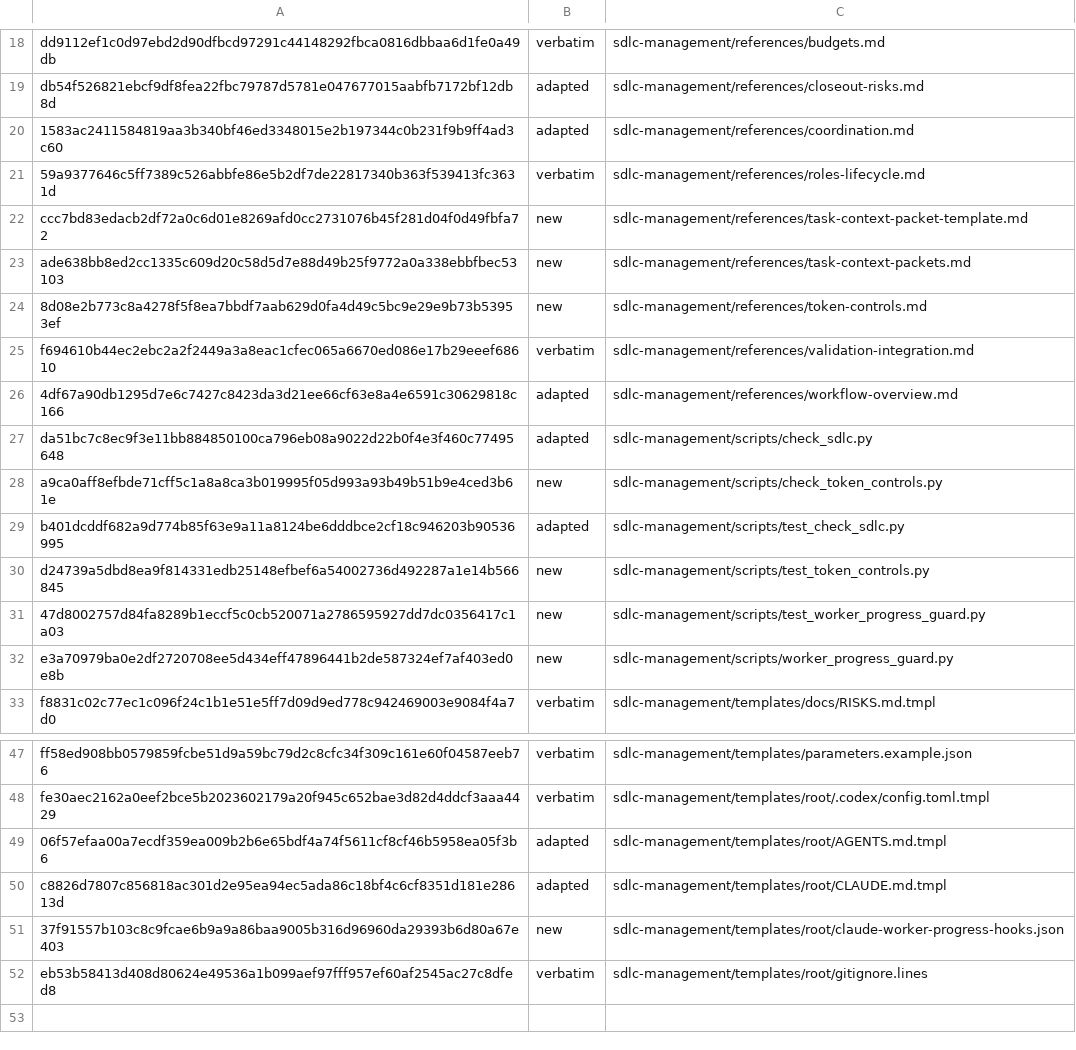
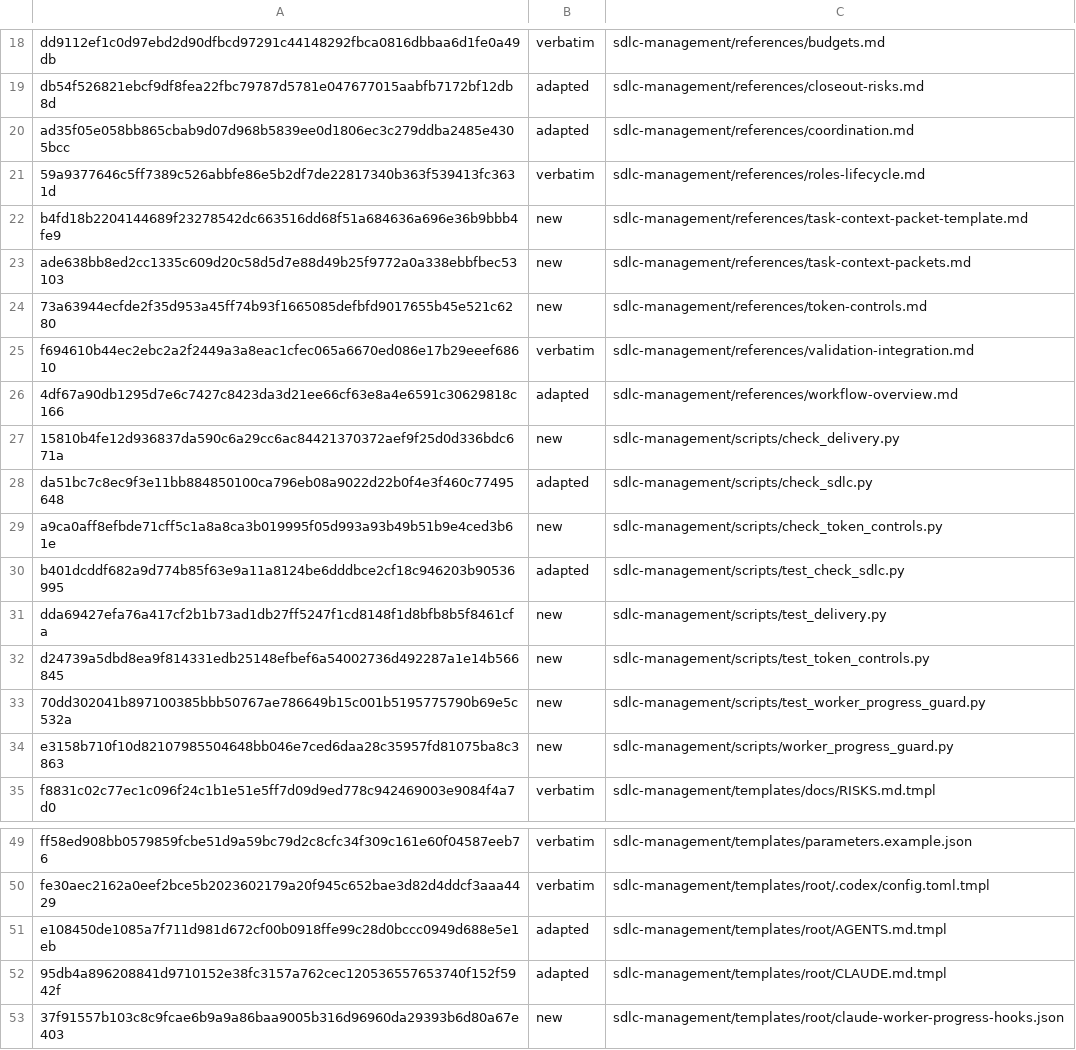
Before and after one commit to technicallypete/restruct-sdlc, a TSV file: MANIFEST.tsv, drawn as a sheet; only a part is shown, gaps mark what is left out; the shorter side is filled out with more unchanged rows.

Commit message:
fix: isolate worker progress and verify delivery completeness

```diff
--- a/MANIFEST.tsv
+++ b/MANIFEST.tsv
@@ -19,9 +19,10 @@ dd9112ef1c0d97ebd2d90dfbcd97291c44148292fbca0816dbbaa6d1fe0a49db	verbatim	sdlc-m
 db54f526821ebcf9df8fea22fbc79787d5781e047677015aabfb7172bf12db8d	adapted	sdlc-management/references/closeout-risks.md
-1583ac2411584819aa3b340bf46ed3348015e2b197344c0b231f9b9ff4ad3c60	adapted	sdlc-management/references/coordination.md
+ad35f05e058bb865cbab9d07d968b5839ee0d1806ec3c279ddba2485e4305bcc	adapted	sdlc-management/references/coordination.md
 59a9377646c5ff7389c526abbfe86e5b2df7de22817340b363f539413fc3631d	verbatim	sdlc-management/references/roles-lifecycle.md
-ccc7bd83edacb2df72a0c6d01e8269afd0cc2731076b45f281d04f0d49fbfa72	new	sdlc-management/references/task-context-packet-template.md
+b4fd18b2204144689f23278542dc663516dd68f51a684636a696e36b9bbb4fe9	new	sdlc-management/references/task-context-packet-template.md
 ade638bb8ed2cc1335c609d20c58d5d7e88d49b25f9772a0a338ebbfbec53103	new	sdlc-management/references/task-context-packets.md
-8d08e2b773c8a4278f5f8ea7bbdf7aab629d0fa4d49c5bc9e29e9b73b53953ef	new	sdlc-management/references/token-controls.md
+73a63944ecfde2f35d953a45ff74b93f1665085defbfd9017655b45e521c6280	new	sdlc-management/references/token-controls.md
 f694610b44ec2ebc2a2f2449a3a8eac1cfec065a6670ed086e17b29eeef68610	verbatim	sdlc-management/references/validation-integration.md
 4df67a90db1295d7e6c7427c8423da3d21ee66cf63e8a4e6591c30629818c166	adapted	sdlc-management/references/workflow-overview.md
+15810b4fe12d936837da590c6a29cc6ac84421370372aef9f25d0d336bdc671a	new	sdlc-management/scripts/check_delivery.py
 da51bc7c8ec9f3e11bb884850100ca796eb08a9022d22b0f4e3f460c77495648	adapted	sdlc-management/scripts/check_sdlc.py
@@ -29,5 +30,6 @@ a9ca0aff8efbde71cff5c1a8a8ca3b019995f05d993a93b49b51b9e4ced3b61e	new	sdlc-manage
 b401dcddf682a9d774b85f63e9a11a8124be6dddbce2cf18c946203b90536995	adapted	sdlc-management/scripts/test_check_sdlc.py
+dda69427efa76a417cf2b1b73ad1db27ff5247f1cd8148f1d8bfb8b5f8461cfa	new	sdlc-management/scripts/test_delivery.py
 d24739a5dbd8ea9f814331edb25148efbef6a54002736d492287a1e14b566845	new	sdlc-management/scripts/test_token_controls.py
-47d8002757d84fa8289b1eccf5c0cb520071a2786595927dd7dc0356417c1a03	new	sdlc-management/scripts/test_worker_progress_guard.py
-e3a70979ba0e2df2720708ee5d434eff47896441b2de587324ef7af403ed0e8b	new	sdlc-management/scripts/worker_progress_guard.py
+70dd302041b897100385bbb50767ae786649b15c001b5195775790b69e5c532a	new	sdlc-management/scripts/test_worker_progress_guard.py
+e3158b710f10d82107985504648bb046e7ced6daa28c35957fd81075ba8c3863	new	sdlc-management/scripts/worker_progress_guard.py
 f8831c02c77ec1c096f24c1b1e51e5ff7d09d9ed778c942469003e9084f4a7d0	verbatim	sdlc-management/templates/docs/RISKS.md.tmpl
@@ -48,4 +50,4 @@ ff58ed908bb0579859fcbe51d9a59bc79d2c8cfc34f309c161e60f04587eeb76	verbatim	sdlc-m
 fe30aec2162a0eef2bce5b2023602179a20f945c652bae3d82d4ddcf3aaa4429	verbatim	sdlc-management/templates/root/.codex/config.toml.tmpl
-06f57efaa00a7ecdf359ea009b2b6e65bdf4a74f5611cf8cf46b5958ea05f3b6	adapted	sdlc-management/templates/root/AGENTS.md.tmpl
-c8826d7807c856818ac301d2e95ea94ec5ada86c18bf4c6cf8351d181e28613d	adapted	sdlc-management/templates/root/CLAUDE.md.tmpl
+e108450de1085a7f711d981d672cf00b0918ffe99c28d0bccc0949d688e5e1eb	adapted	sdlc-management/templates/root/AGENTS.md.tmpl
+95db4a896208841d9710152e38fc3157a762cec120536557653740f152f5942f	adapted	sdlc-management/templates/root/CLAUDE.md.tmpl
 37f91557b103c8c9fcae6b9a9a86baa9005b316d96960da29393b6d80a67e403	new	sdlc-management/templates/root/claude-worker-progress-hooks.json
```
Also changed, not shown: 9 other files.
